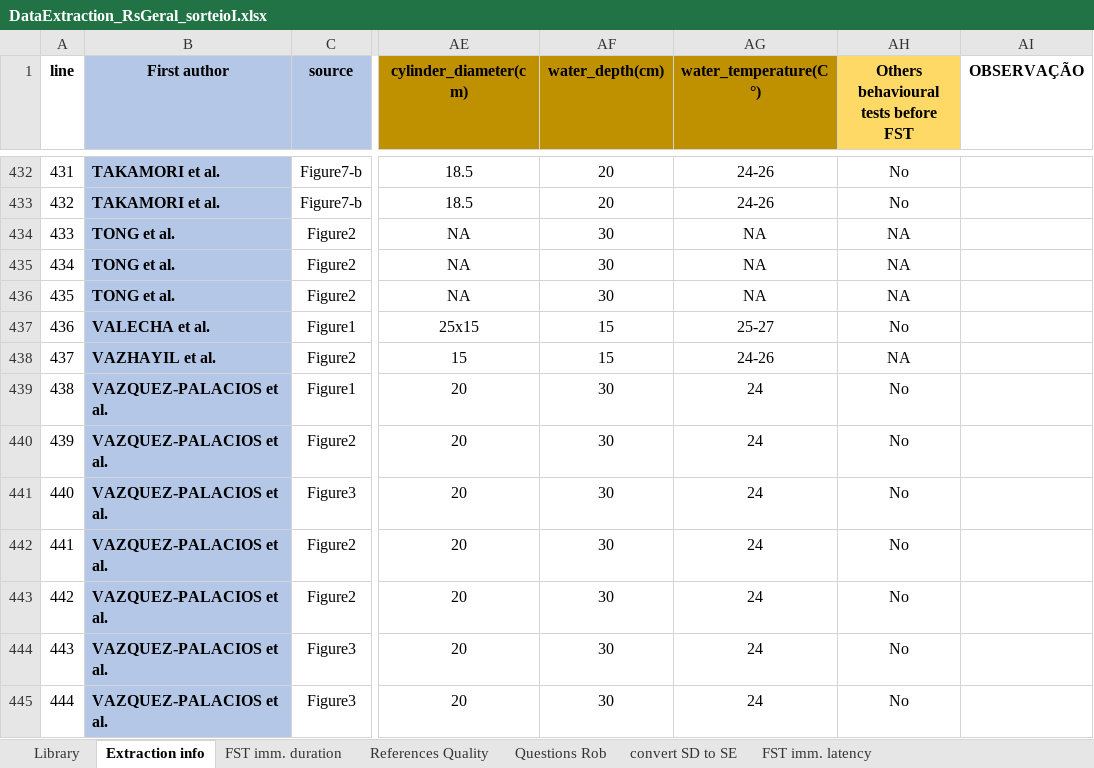
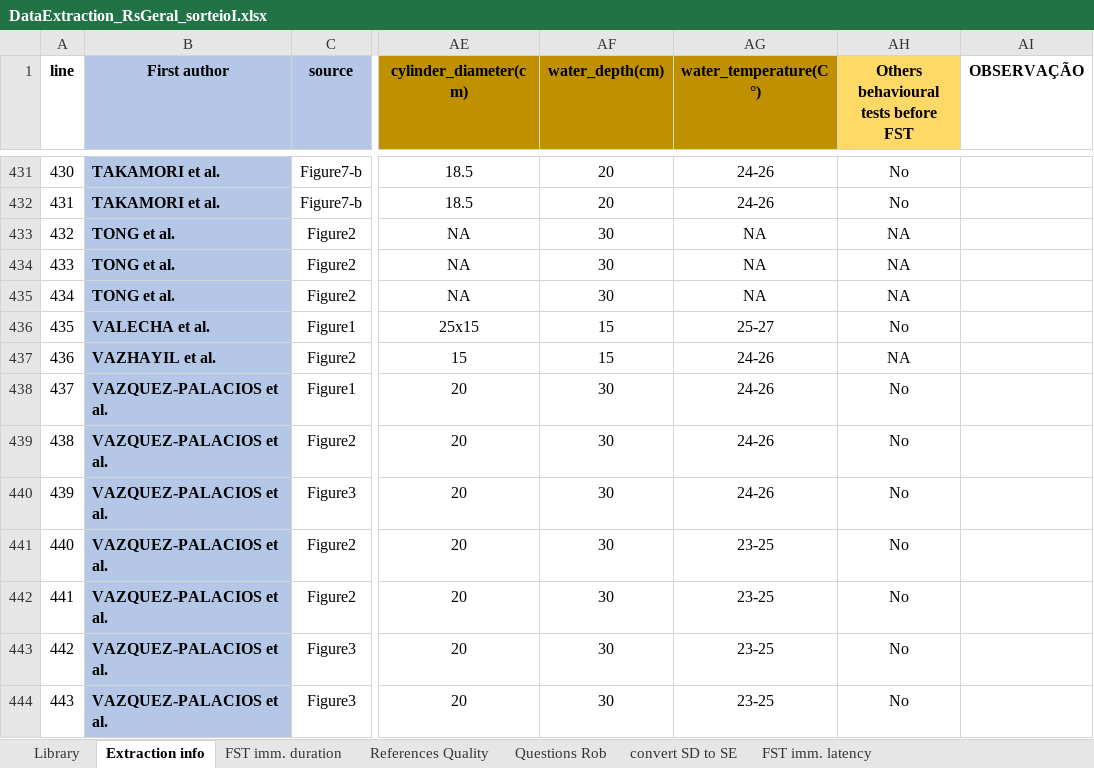
Before and after one commit to tamimart/DissAnalysis, an Excel workbook: data/DataExtraction_RsGeral_sorteioI.xlsx, sheet Extraction info, drawn as a sheet; only a part is shown, gaps mark what is left out; values as stored, in another font and other column widths than the file's, no borders; conditional formats not drawn; addresses are those after the commit; the diff covers the shown part only; the diff names each change by its address in the sheet, - before the commit and + after, or states it on an @@ line.

```diff
--- a/data/DataExtraction_RsGeral_sorteioI.xlsx (sheet Extraction info)
+++ b/data/DataExtraction_RsGeral_sorteioI.xlsx (sheet Extraction info)
@@ column A (line) renumbered between rows 394 and 566 @@
-AG438:AG440 (water_temperature(C°)): 24
+AG438:AG440 (water_temperature(C°)): 24-26
-AG441:AG444 (water_temperature(C°)): 24
+AG441:AG444 (water_temperature(C°)): 23-25
```
Also changed, not shown: 2 added rows, 1 removed row, 29 edited cells and cell formats elsewhere in this sheet, sheet FST imm. duration, sheet References Quality, sheet Library, sheet convert SD to SE, formulas that keep their value, data/DataExtraction_RsGeral_sorteioI_primeirorevisor.xlsx, data/DataExtraction_RsGeral_sorteioI_segundorevisor.xlsx, 5 other files.
